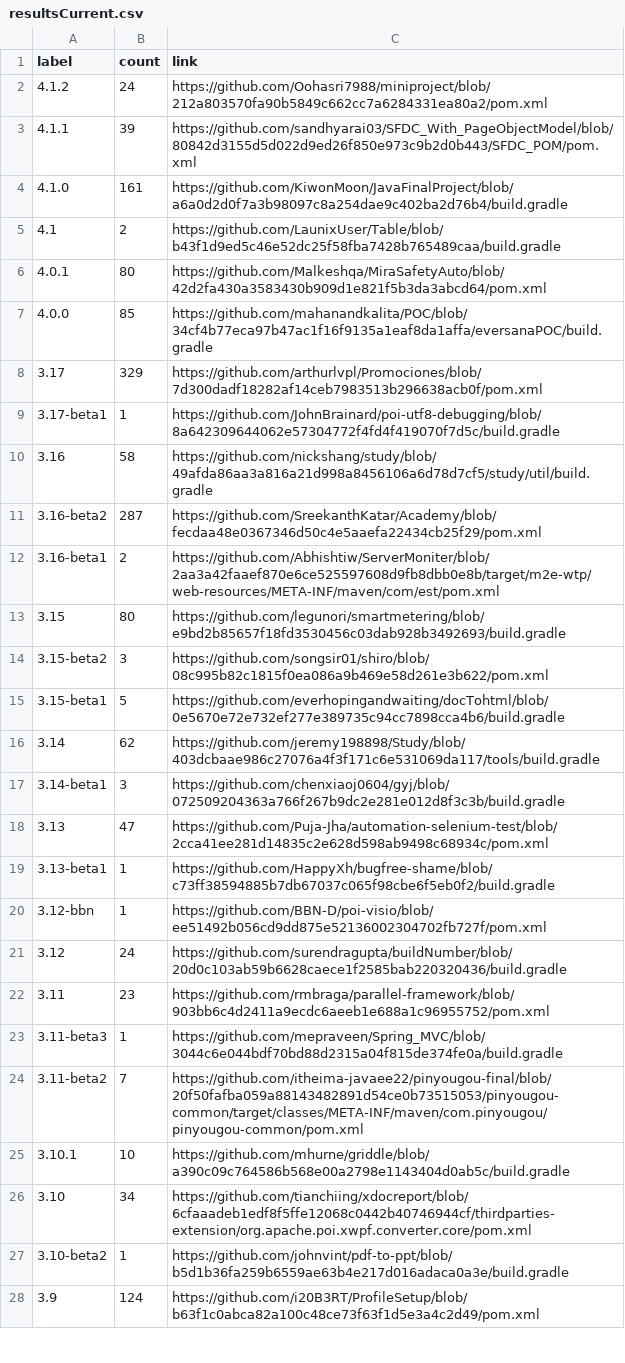
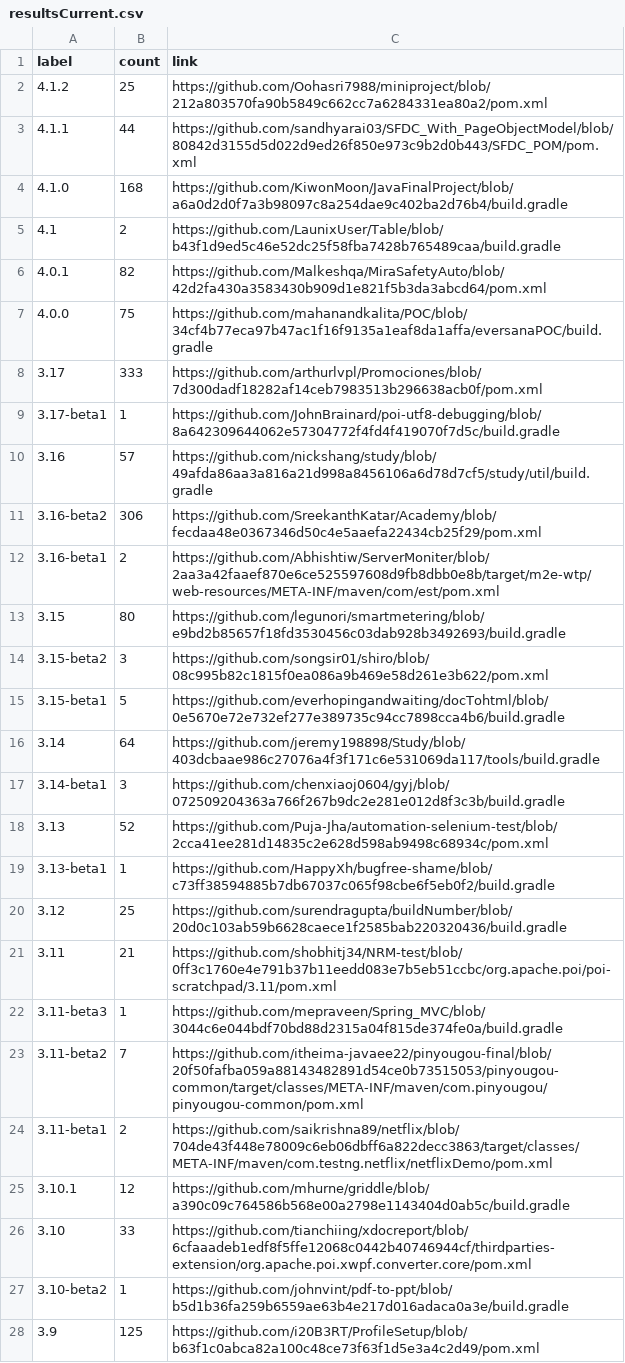
Before and after one commit to centic9/github-version-statistics, a CSV file: docs/resultsCurrent.csv, drawn as a sheet; only a part is shown; the diff covers the shown part only.

```diff
--- a/docs/resultsCurrent.csv
+++ b/docs/resultsCurrent.csv
@@ -1,12 +1,12 @@
 label,count,link
-4.1.2,24,https://github.com/Oohasri7988/miniproject/blob/212a803570fa90b5849c662cc7a6284331ea80a2/pom.xml
-4.1.1,39,https://github.com/sandhyarai03/SFDC_With_PageObjectModel/blob/80842d3155d5d022d9ed26f850e973c9b2d0b443/SFDC_POM/pom.xml
-4.1.0,161,https://github.com/KiwonMoon/JavaFinalProject/blob/a6a0d2d0f7a3b98097c8a254dae9c402ba2d76b4/build.gradle
+4.1.2,25,https://github.com/Oohasri7988/miniproject/blob/212a803570fa90b5849c662cc7a6284331ea80a2/pom.xml
+4.1.1,44,https://github.com/sandhyarai03/SFDC_With_PageObjectModel/blob/80842d3155d5d022d9ed26f850e973c9b2d0b443/SFDC_POM/pom.xml
+4.1.0,168,https://github.com/KiwonMoon/JavaFinalProject/blob/a6a0d2d0f7a3b98097c8a254dae9c402ba2d76b4/build.gradle
 4.1,2,https://github.com/LaunixUser/Table/blob/b43f1d9ed5c46e52dc25f58fba7428b765489caa/build.gradle
-4.0.1,80,https://github.com/Malkeshqa/MiraSafetyAuto/blob/42d2fa430a3583430b909d1e821f5b3da3abcd64/pom.xml
-4.0.0,85,https://github.com/mahanandkalita/POC/blob/34cf4b77eca97b47ac1f16f9135a1eaf8da1affa/eversanaPOC/build.gradle
-3.17,329,https://github.com/arthurlvpl/Promociones/blob/7d300dadf18282af14ceb7983513b296638acb0f/pom.xml
+4.0.1,82,https://github.com/Malkeshqa/MiraSafetyAuto/blob/42d2fa430a3583430b909d1e821f5b3da3abcd64/pom.xml
+4.0.0,75,https://github.com/mahanandkalita/POC/blob/34cf4b77eca97b47ac1f16f9135a1eaf8da1affa/eversanaPOC/build.gradle
+3.17,333,https://github.com/arthurlvpl/Promociones/blob/7d300dadf18282af14ceb7983513b296638acb0f/pom.xml
 3.17-beta1,1,https://github.com/JohnBrainard/poi-utf8-debugging/blob/8a642309644062e57304772f4fd4f419070f7d5c/build.gradle
-3.16,58,https://github.com/nickshang/study/blob/49afda86aa3a816a21d998a8456106a6d78d7cf5/study/util/build.gradle
-3.16-beta2,287,https://github.com/SreekanthKatar/Academy/blob/fecdaa48e0367346d50c4e5aaefa22434cb25f29/pom.xml
+3.16,57,https://github.com/nickshang/study/blob/49afda86aa3a816a21d998a8456106a6d78d7cf5/study/util/build.gradle
+3.16-beta2,306,https://github.com/SreekanthKatar/Academy/blob/fecdaa48e0367346d50c4e5aaefa22434cb25f29/pom.xml
 3.16-beta1,2,https://github.com/Abhishtiw/ServerMoniter/blob/2aa3a42faaef870e6ce525597608d9fb8dbb0e8b/target/m2e-wtp/web-resources/META-INF/maven/com/est/pom.xml
@@ -15,14 +15,14 @@ label,count,link
 3.15-beta1,5,https://github.com/everhopingandwaiting/docTohtml/blob/0e5670e72e732ef277e389735c94cc7898cca4b6/build.gradle
-3.14,62,https://github.com/jeremy198898/Study/blob/403dcbaae986c27076a4f3f171c6e531069da117/tools/build.gradle
+3.14,64,https://github.com/jeremy198898/Study/blob/403dcbaae986c27076a4f3f171c6e531069da117/tools/build.gradle
 3.14-beta1,3,https://github.com/chenxiaoj0604/gyj/blob/072509204363a766f267b9dc2e281e012d8f3c3b/build.gradle
-3.13,47,https://github.com/Puja-Jha/automation-selenium-test/blob/2cca41ee281d14835c2e628d598ab9498c68934c/pom.xml
+3.13,52,https://github.com/Puja-Jha/automation-selenium-test/blob/2cca41ee281d14835c2e628d598ab9498c68934c/pom.xml
 3.13-beta1,1,https://github.com/HappyXh/bugfree-shame/blob/c73ff38594885b7db67037c065f98cbe6f5eb0f2/build.gradle
-3.12-bbn,1,https://github.com/BBN-D/poi-visio/blob/ee51492b056cd9dd875e52136002304702fb727f/pom.xml
-3.12,24,https://github.com/surendragupta/buildNumber/blob/20d0c103ab59b6628caece1f2585bab220320436/build.gradle
-3.11,23,https://github.com/rmbraga/parallel-framework/blob/903bb6c4d2411a9ecdc6aeeb1e688a1c96955752/pom.xml
+3.12,25,https://github.com/surendragupta/buildNumber/blob/20d0c103ab59b6628caece1f2585bab220320436/build.gradle
+3.11,21,https://github.com/shobhitj34/NRM-test/blob/0ff3c1760e4e791b37b11eedd083e7b5eb51ccbc/org.apache.poi/poi-scratchpad/3.11/pom.xml
 3.11-beta3,1,https://github.com/mepraveen/Spring_MVC/blob/3044c6e044bdf70bd88d2315a04f815de374fe0a/build.gradle
 3.11-beta2,7,https://github.com/itheima-javaee22/pinyougou-final/blob/20f50fafba059a88143482891d54ce0b73515053/pinyougou-common/target/classes/META-INF/maven/com.pinyougou/pinyougou-common/pom.xml
-3.10.1,10,https://github.com/mhurne/griddle/blob/a390c09c764586b568e00a2798e1143404d0ab5c/build.gradle
-3.10,34,https://github.com/tianchiing/xdocreport/blob/6cfaaadeb1edf8f5ffe12068c0442b40746944cf/thirdparties-extension/org.apache.poi.xwpf.converter.core/pom.xml
+3.11-beta1,2,https://github.com/saikrishna89/netflix/blob/704de43f448e78009c6eb06dbff6a822decc3863/target/classes/META-INF/maven/com.testng.netflix/netflixDemo/pom.xml
+3.10.1,12,https://github.com/mhurne/griddle/blob/a390c09c764586b568e00a2798e1143404d0ab5c/build.gradle
+3.10,33,https://github.com/tianchiing/xdocreport/blob/6cfaaadeb1edf8f5ffe12068c0442b40746944cf/thirdparties-extension/org.apache.poi.xwpf.converter.core/pom.xml
 3.10-beta2,1,https://github.com/johnvint/pdf-to-ppt/blob/b5d1b36fa259b6559ae63b4e217d016adaca0a3e/build.gradle
-3.9,124,https://github.com/i20B3RT/ProfileSetup/blob/b63f1c0abca82a100c48ce73f63f1d5e3a4c2d49/pom.xml
+3.9,125,https://github.com/i20B3RT/ProfileSetup/blob/b63f1c0abca82a100c48ce73f63f1d5e3a4c2d49/pom.xml
```
Also changed, not shown: 2 added rows and 7 edited cells elsewhere in this file, docs/_data/versionChanges.csv, docs/resultsAll.csv, 5 other files.
